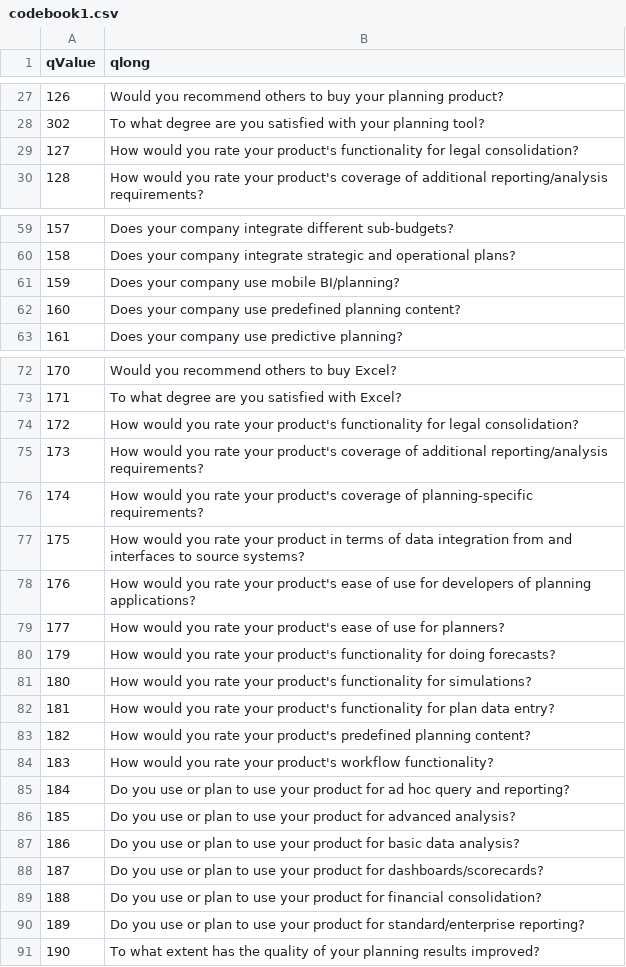
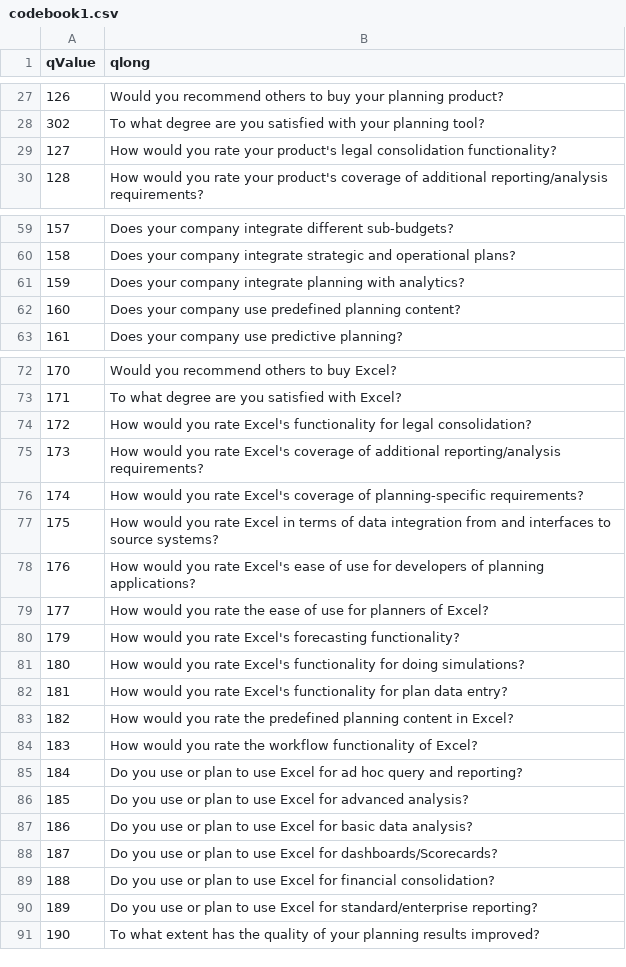
Before and after one commit to Ann-Katrinneeb/Planning-Survey-21, a CSV file: src/data/codebook1.csv, drawn as a sheet; only a part is shown, gaps mark what is left out; the diff covers the shown part only.

```diff
--- a/src/data/codebook1.csv
+++ b/src/data/codebook1.csv
@@ -28,3 +28,3 @@
 302,To what degree are you satisfied with your planning tool?
-127,How would you rate your product's functionality for legal consolidation?
+127,How would you rate your product's legal consolidation functionality?
 128,How would you rate your product's coverage of additional reporting/analysis requirements?
@@ -60,3 +60,3 @@
 158,Does your company integrate strategic and operational plans?
-159,Does your company use mobile BI/planning?
+159,Does your company integrate planning with analytics?
 160,Does your company use predefined planning content?
@@ -73,19 +73,19 @@
 171,To what degree are you satisfied with Excel?
-172,How would you rate your product's functionality for legal consolidation?
-173,How would you rate your product's coverage of additional reporting/analysis requirements?
-174,How would you rate your product's coverage of planning-specific requirements?
-175,How would you rate your product in terms of data integration from and interfaces to source systems?
-176,How would you rate your product's ease of use for developers of planning applications?
-177,How would you rate your product's ease of use for planners?
-179,How would you rate your product's functionality for doing forecasts?
-180,How would you rate your product's functionality for simulations?
-181,How would you rate your product's functionality for plan data entry?
-182,How would you rate your product's predefined planning content?
-183,How would you rate your product's workflow functionality?
-184,Do you use or plan to use your product for ad hoc query and reporting?
-185,Do you use or plan to use your product for advanced analysis?
-186,Do you use or plan to use your product for basic data analysis?
-187,Do you use or plan to use your product for dashboards/scorecards?
-188,Do you use or plan to use your product for financial consolidation?
-189,Do you use or plan to use your product for standard/enterprise reporting?
+172,How would you rate Excel's functionality for legal consolidation?
+173,How would you rate Excel's coverage of additional reporting/analysis requirements?
+174,How would you rate Excel's coverage of planning-specific requirements?
+175,How would you rate Excel in terms of data integration from and interfaces to source systems?
+176,How would you rate Excel's ease of use for developers of planning applications?
+177,How would you rate the ease of use for planners of Excel?
+179,How would you rate Excel's forecasting functionality?
+180,How would you rate Excel's functionality for doing simulations?
+181,How would you rate Excel's functionality for plan data entry?
+182,How would you rate the predefined planning content in Excel?
+183,How would you rate the workflow functionality of Excel?
+184,Do you use or plan to use Excel for ad hoc query and reporting?
+185,Do you use or plan to use Excel for advanced analysis?
+186,Do you use or plan to use Excel for basic data analysis?
+187,Do you use or plan to use Excel for dashboards/Scorecards?
+188,Do you use or plan to use Excel for financial consolidation?
+189,Do you use or plan to use Excel for standard/enterprise reporting?
 190,To what extent has the quality of your planning results improved?
```
Also changed, not shown: 9 edited cells elsewhere in this file, dist/codebook1.csv, dist/sorting1.csv, 19 other files.
